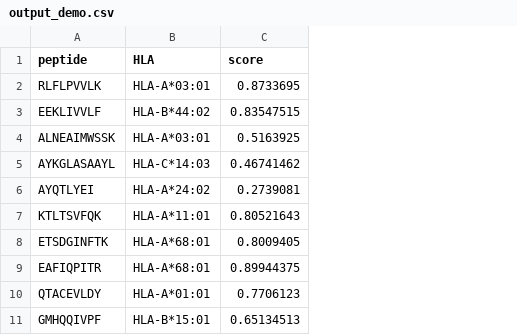
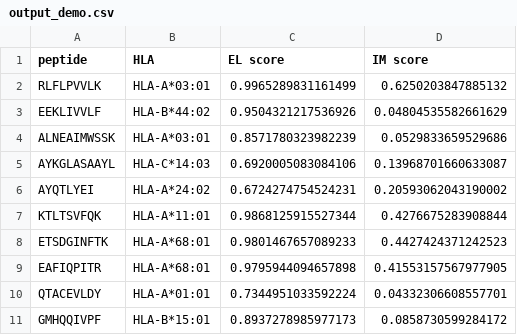
Before and after one commit to ddd9898/IEPAPI, a CSV file: output_demo.csv, drawn as a sheet; only a part is shown; removed rows and columns are numbered as before the commit, all else as after; the diff names each change by its address in the sheet, - before the commit and + after, or states it on an @@ line.

Commit message:
Add files via upload

```diff
--- a/output_demo.csv
+++ b/output_demo.csv
-column C (score), rows 2-11: 0.8733695 | 0.83547515 | 0.5163925 | 0.46741462 | 0.2739081 | 0.80521643 | 0.8009405 | 0.89944375 | 0.7706123 | 0.65134513
+column C (EL score), rows 2-11: 0.9965289831161499 | 0.9504321217536926 | 0.8571780323982239 | 0.6920005083084106 | 0.6724274754524231 | 0.9868125915527344 | 0.9801467657089233 | 0.9795944094657898 | 0.7344951033592224 | 0.8937278985977173
+column D (IM score), rows 2-11: 0.6250203847885132 | 0.04804535582661629 | 0.0529833659529686 | 0.13968701660633087 | 0.20593062043190002 | 0.4276675283908844 | 0.4427424371242523 | 0.41553157567977905 | 0.04332306608557701 | 0.0858730599284172
```
